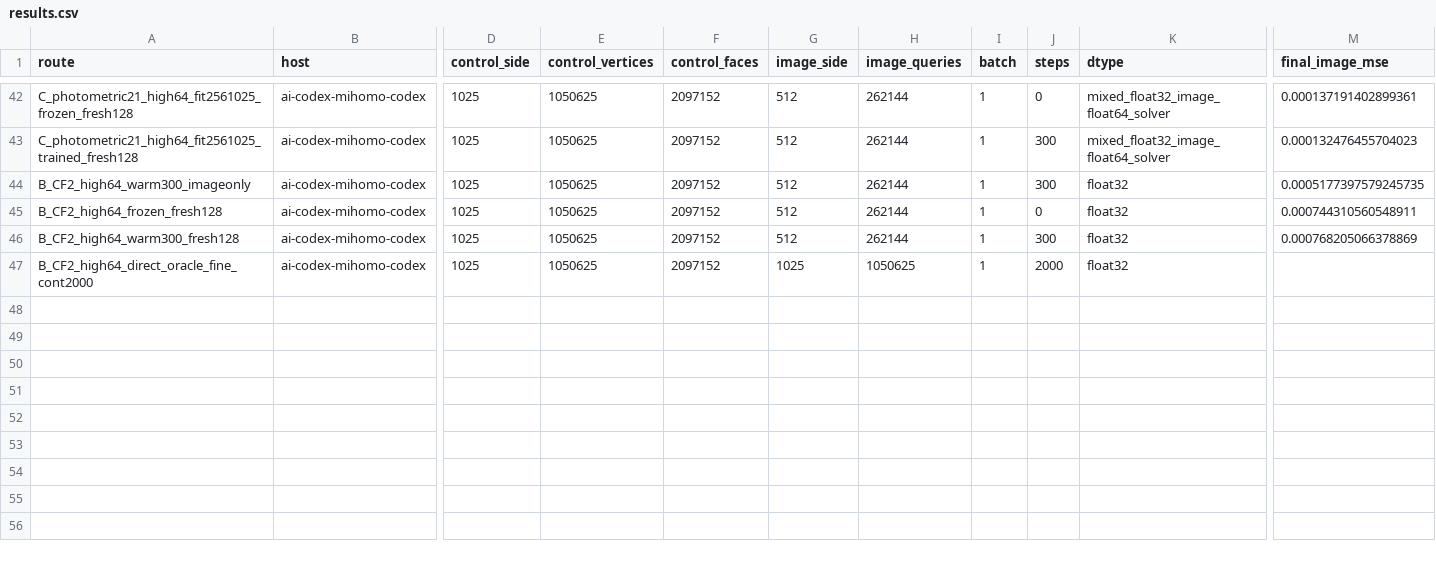
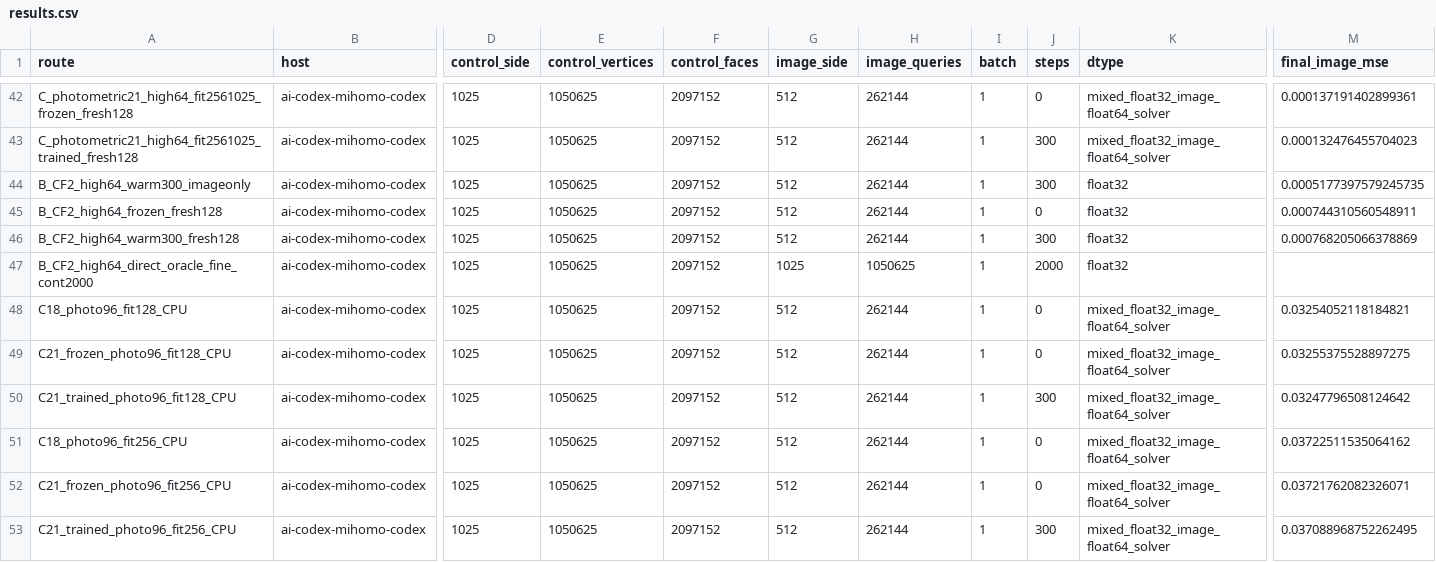
Before and after one commit to Alfred-Xu-CG/forward-beltrami-research, a CSV file: docs/research_phase6/results.csv, drawn as a sheet; only a part is shown, gaps mark what is left out; rows hold the shown columns only; the diff names each change by its address in the sheet, - before the commit and + after, or states it on an @@ line.

```diff
--- a/docs/research_phase6/results.csv
+++ b/docs/research_phase6/results.csv
+row 48: C18_photo96_fit128_CPU | ai-codex-mihomo-codex | 1025 | 1050625 | 2097152 | 512 | 262144 | 1 | 0 | mixed_float32_image_float64_solver | 0.03254052118184821
+row 49: C21_frozen_photo96_fit128_CPU | ai-codex-mihomo-codex | 1025 | 1050625 | 2097152 | 512 | 262144 | 1 | 0 | mixed_float32_image_float64_solver | 0.03255375528897275
+row 50: C21_trained_photo96_fit128_CPU | ai-codex-mihomo-codex | 1025 | 1050625 | 2097152 | 512 | 262144 | 1 | 300 | mixed_float32_image_float64_solver | 0.03247796508124642
+row 51: C18_photo96_fit256_CPU | ai-codex-mihomo-codex | 1025 | 1050625 | 2097152 | 512 | 262144 | 1 | 0 | mixed_float32_image_float64_solver | 0.03722511535064162
+row 52: C21_frozen_photo96_fit256_CPU | ai-codex-mihomo-codex | 1025 | 1050625 | 2097152 | 512 | 262144 | 1 | 0 | mixed_float32_image_float64_solver | 0.03721762082326071
+row 53: C21_trained_photo96_fit256_CPU | ai-codex-mihomo-codex | 1025 | 1050625 | 2097152 | 512 | 262144 | 1 | 300 | mixed_float32_image_float64_solver | 0.037088968752262495
```
Also changed, not shown: 14 other files.
